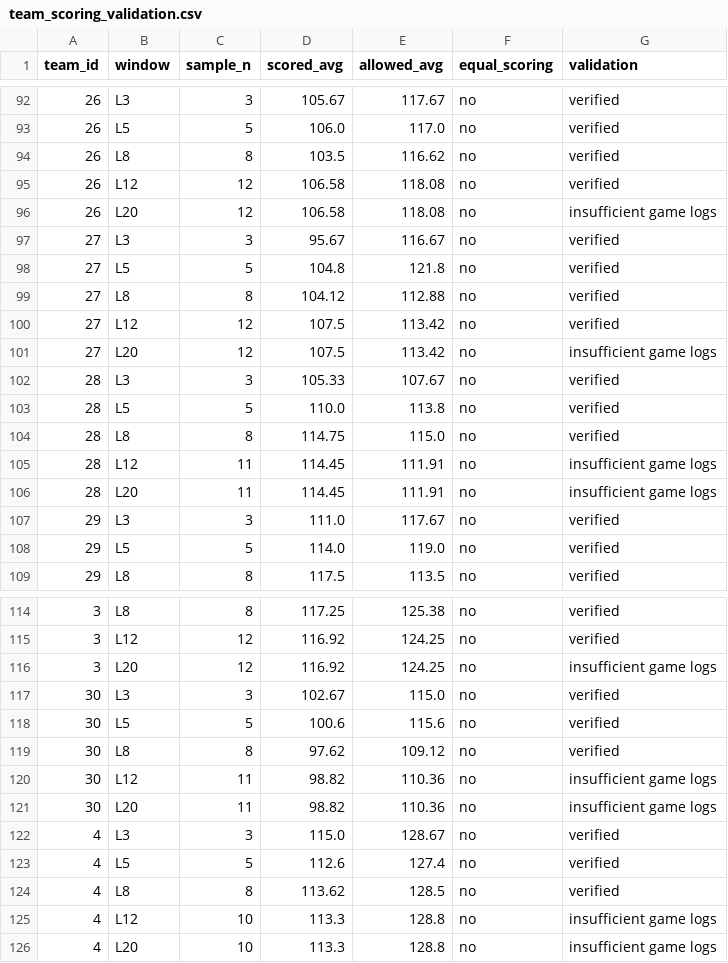
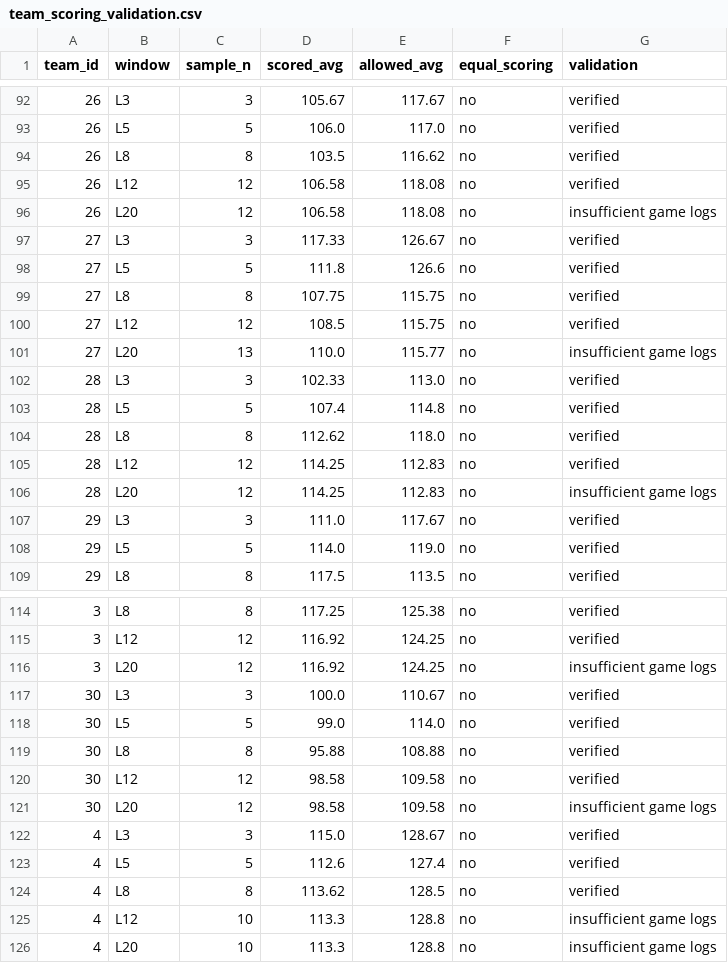
Before and after one commit to deucetg/NBA-lockbox-reseasrch, a CSV file: research_exports/team_scoring_validation.csv, drawn as a sheet; only a part is shown, gaps mark what is left out; the diff covers the shown part only.

```diff
--- a/research_exports/team_scoring_validation.csv
+++ b/research_exports/team_scoring_validation.csv
@@ -96,12 +96,12 @@ team_id,window,sample_n,scored_avg,allowed_avg,equal_scoring,validation
 26,L20,12,106.58,118.08,no,insufficient game logs
-27,L3,3,95.67,116.67,no,verified
-27,L5,5,104.8,121.8,no,verified
-27,L8,8,104.12,112.88,no,verified
-27,L12,12,107.5,113.42,no,verified
-27,L20,12,107.5,113.42,no,insufficient game logs
-28,L3,3,105.33,107.67,no,verified
-28,L5,5,110.0,113.8,no,verified
-28,L8,8,114.75,115.0,no,verified
-28,L12,11,114.45,111.91,no,insufficient game logs
-28,L20,11,114.45,111.91,no,insufficient game logs
+27,L3,3,117.33,126.67,no,verified
+27,L5,5,111.8,126.6,no,verified
+27,L8,8,107.75,115.75,no,verified
+27,L12,12,108.5,115.75,no,verified
+27,L20,13,110.0,115.77,no,insufficient game logs
+28,L3,3,102.33,113.0,no,verified
+28,L5,5,107.4,114.8,no,verified
+28,L8,8,112.62,118.0,no,verified
+28,L12,12,114.25,112.83,no,verified
+28,L20,12,114.25,112.83,no,insufficient game logs
 29,L3,3,111.0,117.67,no,verified
@@ -116,7 +116,7 @@ team_id,window,sample_n,scored_avg,allowed_avg,equal_scoring,validation
 3,L20,12,116.92,124.25,no,insufficient game logs
-30,L3,3,102.67,115.0,no,verified
-30,L5,5,100.6,115.6,no,verified
-30,L8,8,97.62,109.12,no,verified
-30,L12,11,98.82,110.36,no,insufficient game logs
-30,L20,11,98.82,110.36,no,insufficient game logs
+30,L3,3,100.0,110.67,no,verified
+30,L5,5,99.0,114.0,no,verified
+30,L8,8,95.88,108.88,no,verified
+30,L12,12,98.58,109.58,no,verified
+30,L20,12,98.58,109.58,no,insufficient game logs
 4,L3,3,115.0,128.67,no,verified
```
Also changed, not shown: 65 edited cells elsewhere in this file, research_exports/team_defensive_dashboard.csv, research_exports/team_matchup_audit.csv, 11 other files.
